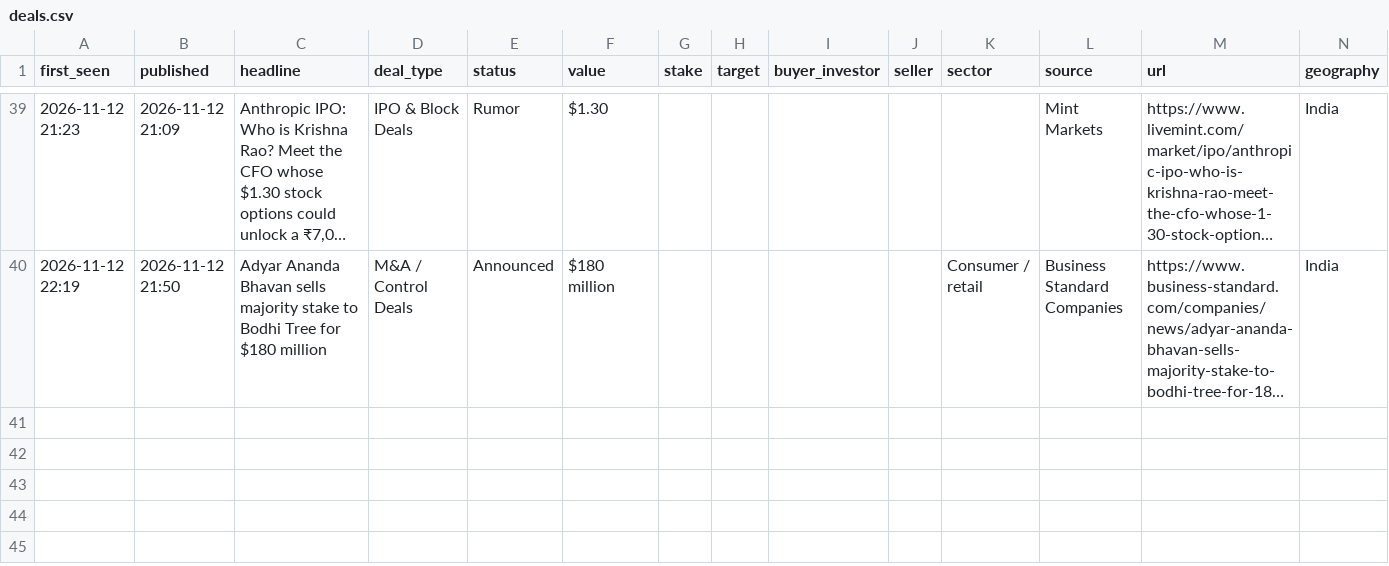
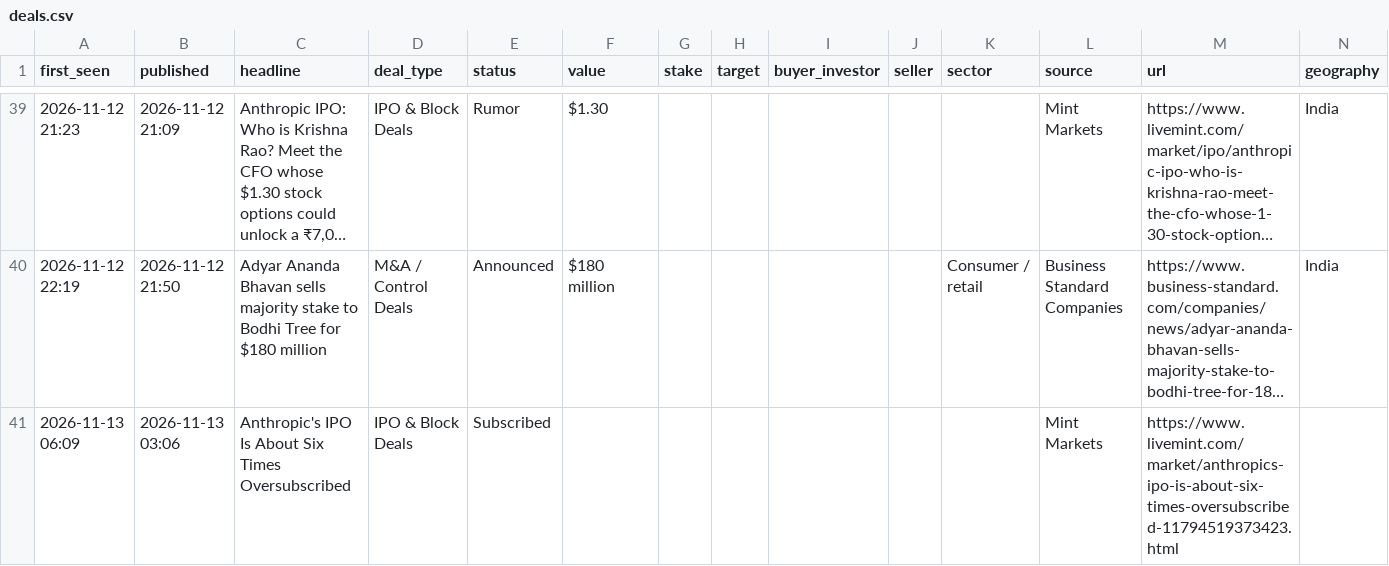
Before and after one commit to aarreev12342/morning-brief, a CSV file: data/deals.csv, drawn as a sheet; only a part is shown, gaps mark what is left out; long unchanged cells end in …; rows hold the shown columns only; the diff names each change by its address in the sheet, - before the commit and + after, or states it on an @@ line.

Commit message:
Update deal log

```diff
--- a/data/deals.csv
+++ b/data/deals.csv
+row 41: 2026-11-13 06:09 | 2026-11-13 03:06 | Anthropic's IPO Is About Six Times Oversubscribed | IPO & Block Deals | Subscribed |  |  |  |  |  |  | Mint Markets | https://www.livemint.com/market/anthropics-ipo-is-about-six-times-oversubscribed-11794519373423.html
```
Also changed, not shown: data/pitchbook_style_deals.csv.
